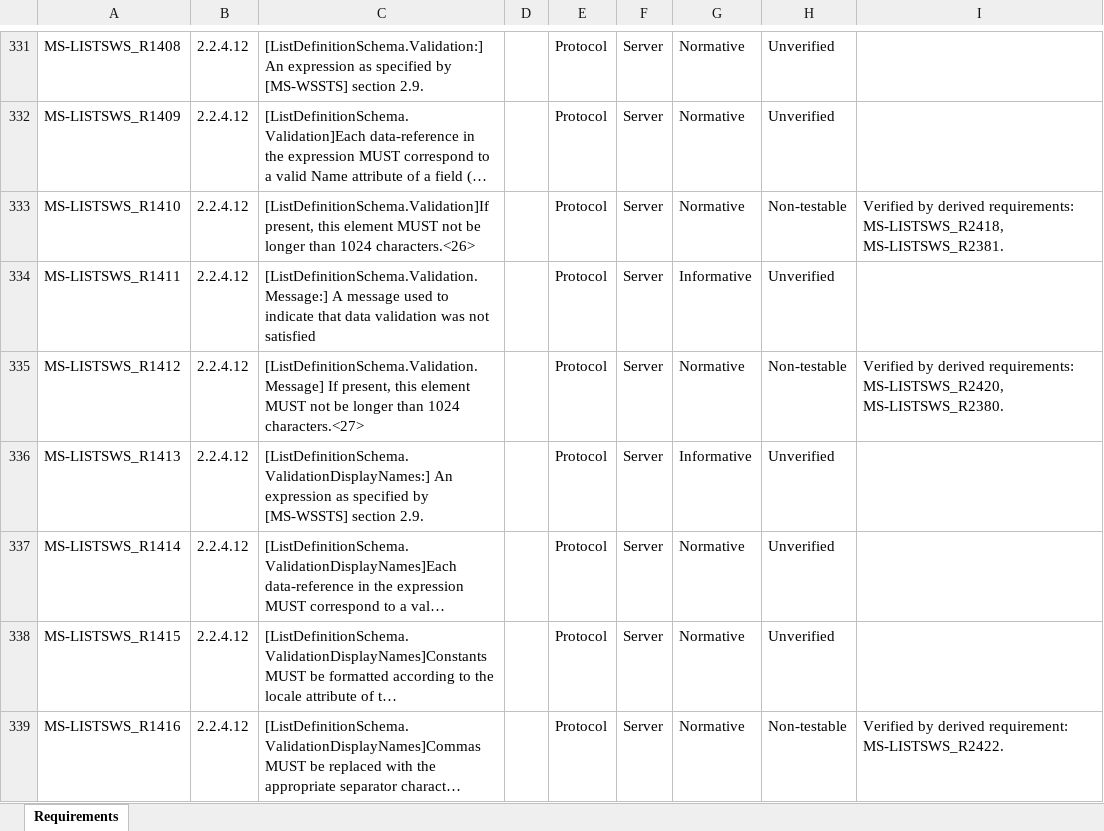
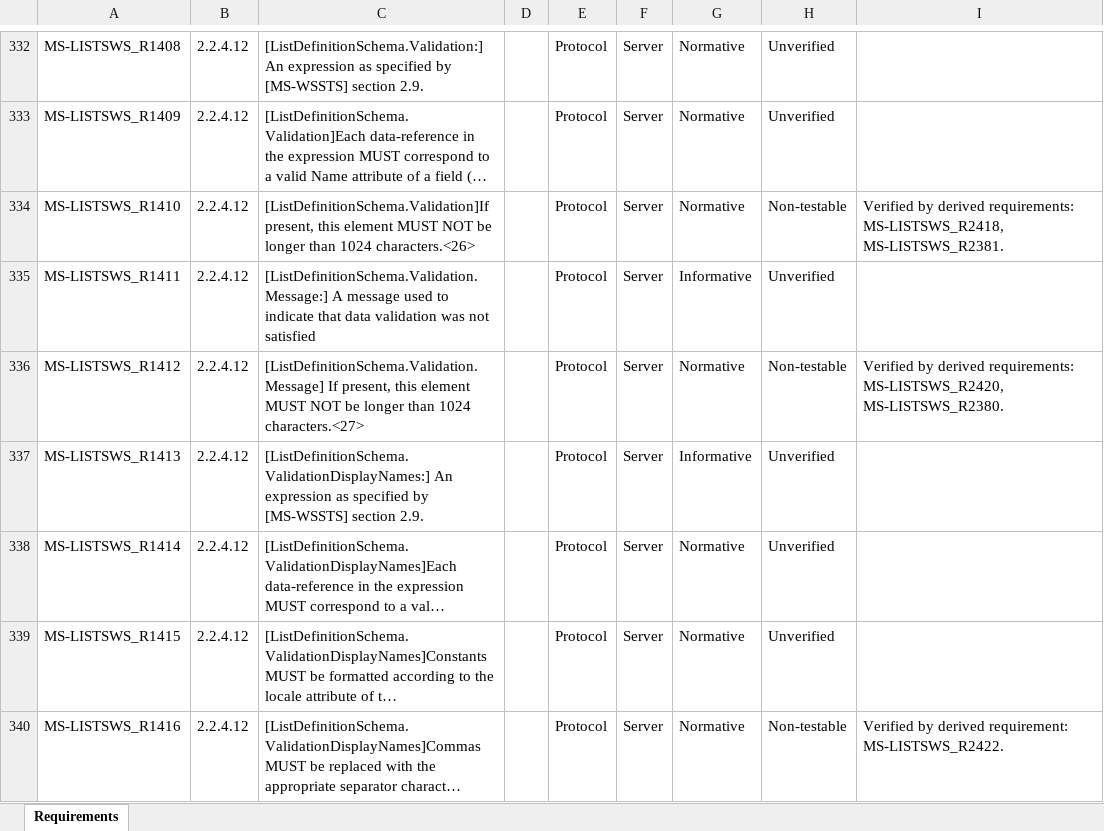
Before and after one commit to OfficeDev/Interop-TestSuites, an Excel workbook: SharePoint/Docs/MS-LISTSWS/MS-LISTSWS_RequirementSpecification.xlsx, sheet Requirements, drawn as a sheet; only a part is shown, gaps mark what is left out; long unchanged cells end in …; values as stored, in another font and other column widths than the file's, no borders; conditional formats and table styles not drawn; addresses are those after the commit; the diff covers the shown part only; the diff names each change by its address in the sheet, - before the commit and + after, or states it on an @@ line.

```diff
--- a/SharePoint/Docs/MS-LISTSWS/MS-LISTSWS_RequirementSpecification.xlsx (sheet Requirements)
+++ b/SharePoint/Docs/MS-LISTSWS/MS-LISTSWS_RequirementSpecification.xlsx (sheet Requirements)
-C334: …element MUST not be longer…
+C334: …element MUST NOT be longer…
-C336: …element MUST not be longer…
+C336: …element MUST NOT be longer…
```
Also changed, not shown: 4 added rows and 7 edited cells elsewhere in this sheet, 5 other files.
